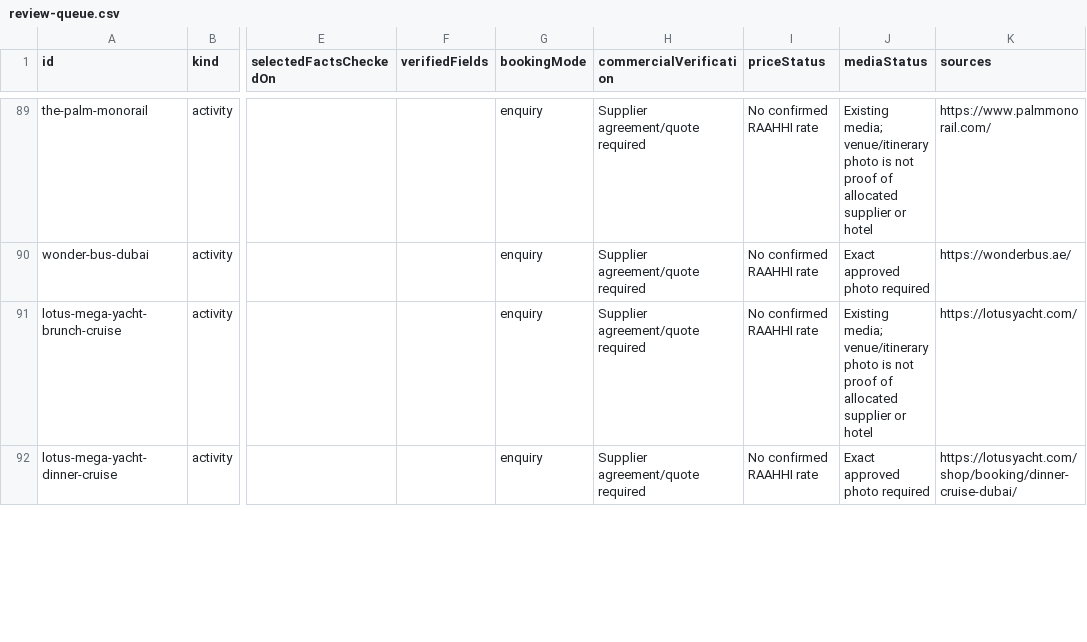
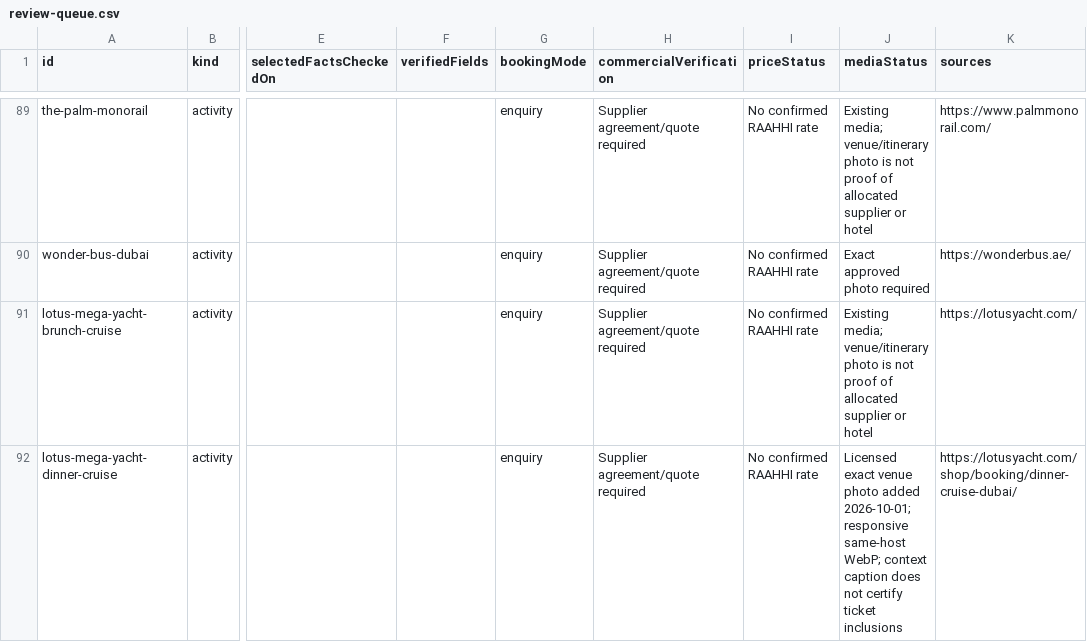
Before and after one commit to raahhi/raahhi.github.io, a CSV file: source/verification/review-queue.csv, drawn as a sheet; only a part is shown, gaps mark what is left out; the diff covers the shown part only; the diff names each change by its address in the sheet, - before the commit and + after, or states it on an @@ line.

Commit message:
Add licensed exact attraction photos and optimize shared Lotus imagery

```diff
--- a/source/verification/review-queue.csv
+++ b/source/verification/review-queue.csv
-J92 (mediaStatus): Exact approved photo required
+J92 (mediaStatus): Licensed exact venue photo added 2026-10-01; responsive same-host WebP; context caption does not certify ticket inclusions
```
Also changed, not shown: 3 edited cells elsewhere in this file, 12 other files.
